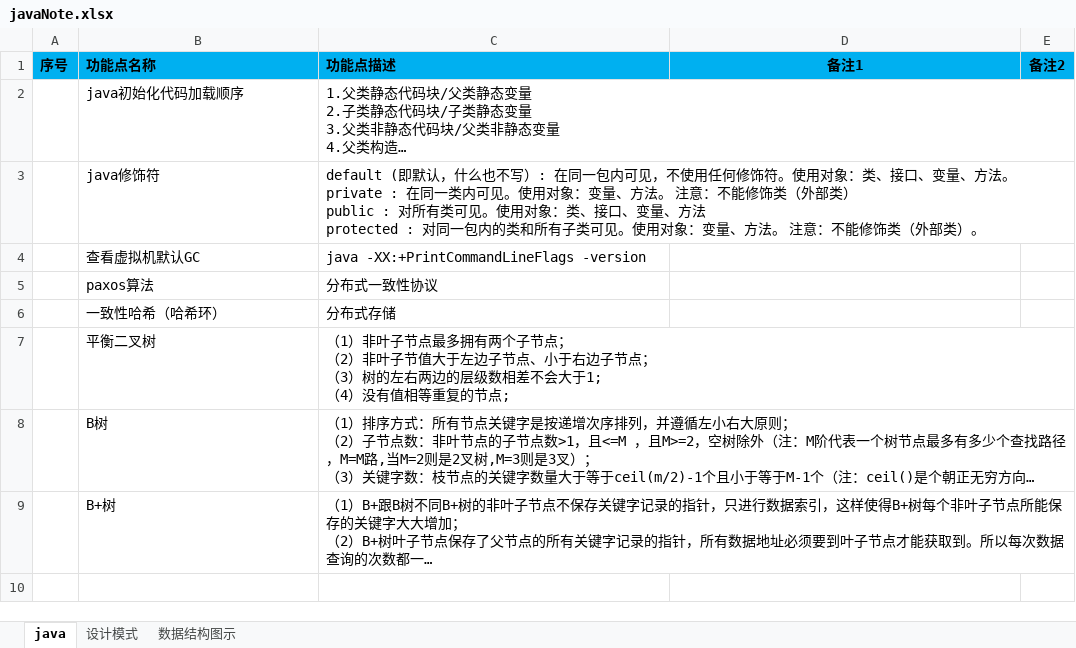
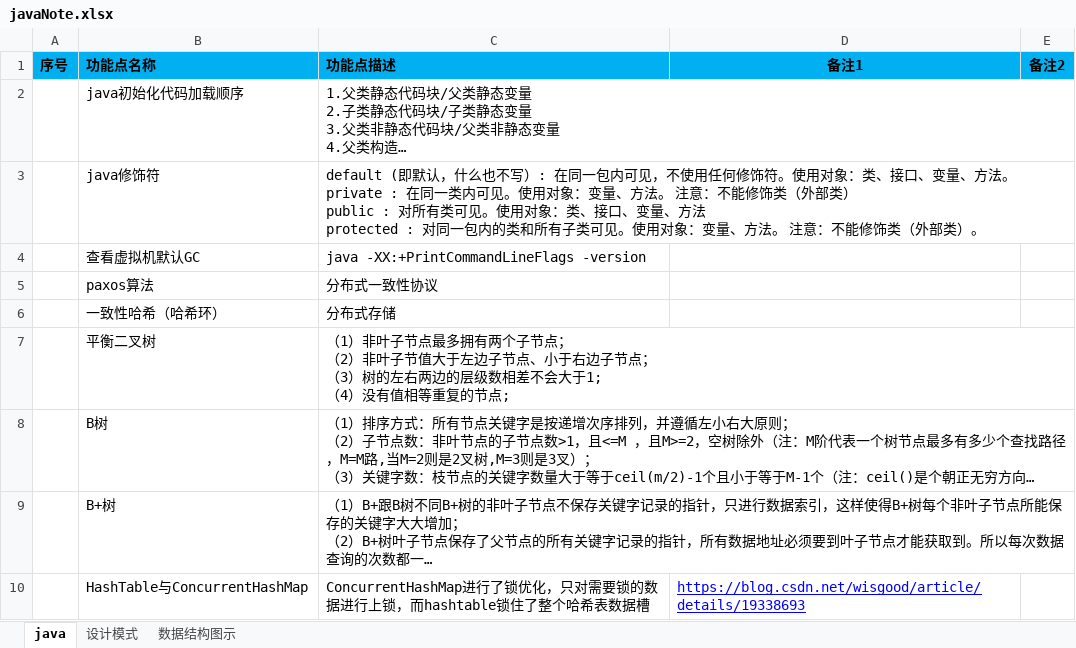
Before and after one commit to shangpengyang/technical-information, an Excel workbook: java/javaNote.xlsx, sheet java, drawn as a sheet; long unchanged cells end in …; values as stored, in another font and other column widths than the file's, no borders; the diff names each change by its address in the sheet, - before the commit and + after, or states it on an @@ line.

```diff
--- a/java/javaNote.xlsx (sheet java)
+++ b/java/javaNote.xlsx (sheet java)
+row 10:  | HashTable与ConcurrentHashMap | ConcurrentHashMap进行了锁优化，只对需要锁的数据进行上锁，而hashtable锁住了整个哈希表数据槽 | https://blog.csdn.net/wisgood/article/details/19338693
```
Also changed, not shown: sheet 设计模式, git/gitnote.xlsx, plan/DailyPlan.xlsx, 2 other files.
